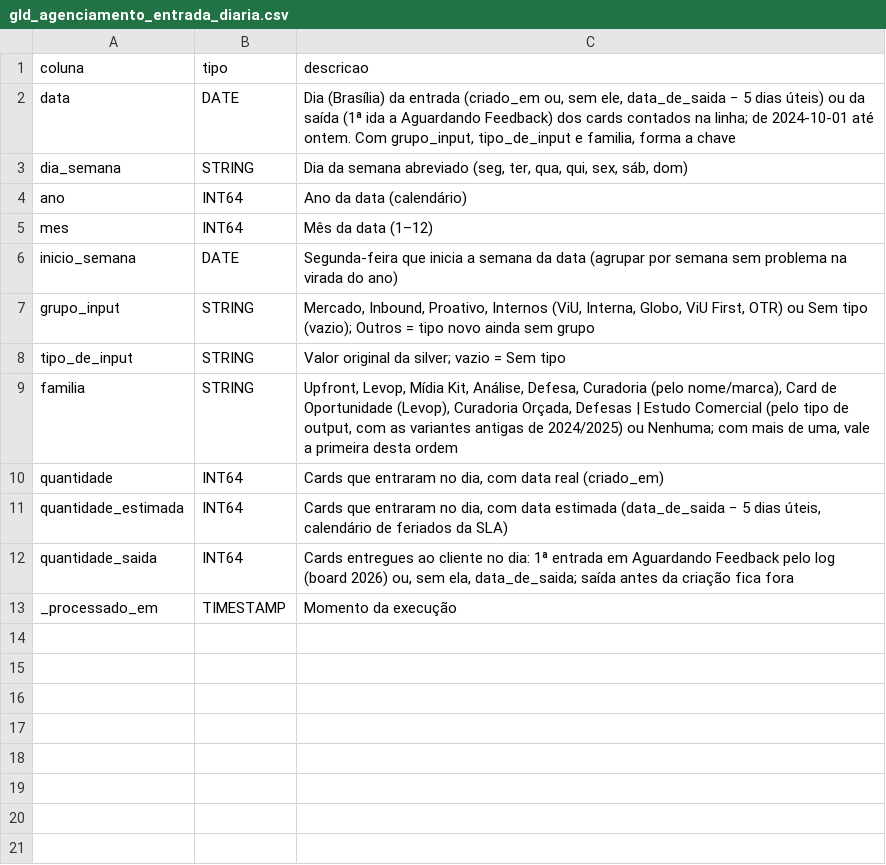
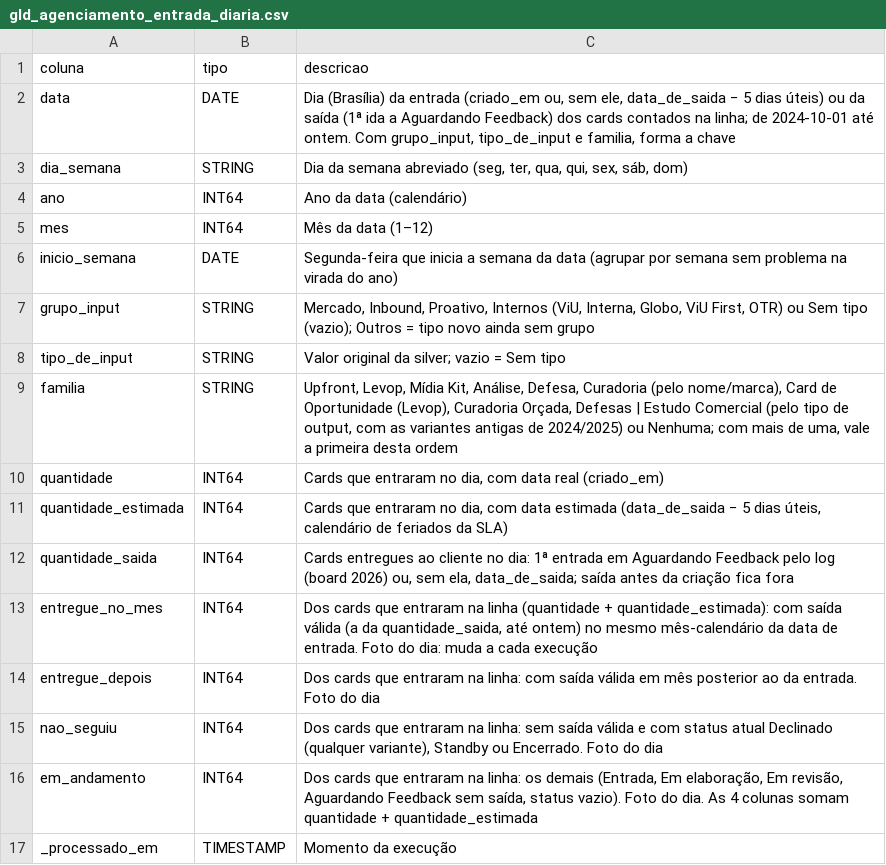
Before and after one commit to CBarrosoBRRJ/PPD-GOLDEN-AGENCIAMENTO-MONDAY-, a CSV file: sql/esquemas/gld_agenciamento_entrada_diaria.csv, drawn as a sheet.

```diff
--- a/sql/esquemas/gld_agenciamento_entrada_diaria.csv
+++ b/sql/esquemas/gld_agenciamento_entrada_diaria.csv
@@ -12,2 +12,6 @@ quantidade_estimada,INT64,"Cards que entraram no dia, com data estimada (data_de
 quantidade_saida,INT64,"Cards entregues ao cliente no dia: 1ª entrada em Aguardando Feedback pelo log (board 2026) ou, sem ela, data_de_saida; saída antes da criação fica fora"
+entregue_no_mes,INT64,"Dos cards que entraram na linha (quantidade + quantidade_estimada): com saída válida (a da quantidade_saida, até ontem) no mesmo mês-calendário da data de entrada. Foto do dia: muda a cada execução"
+entregue_depois,INT64,"Dos cards que entraram na linha: com saída válida em mês posterior ao da entrada. Foto do dia"
+nao_seguiu,INT64,"Dos cards que entraram na linha: sem saída válida e com status atual Declinado (qualquer variante), Standby ou Encerrado. Foto do dia"
+em_andamento,INT64,"Dos cards que entraram na linha: os demais (Entrada, Em elaboração, Em revisão, Aguardando Feedback sem saída, status vazio). Foto do dia. As 4 colunas somam quantidade + quantidade_estimada"
 _processado_em,TIMESTAMP,"Momento da execução"
```
Also changed, not shown: 7 other files.
